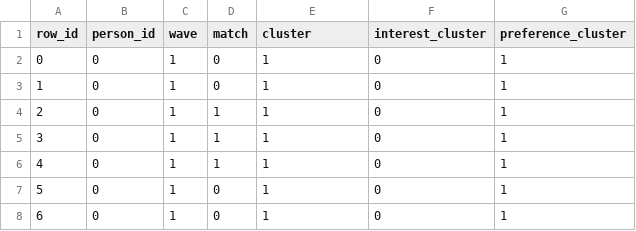
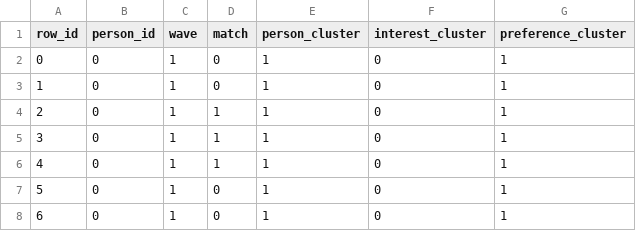
Before and after one commit to R4D14NT/SpeedDating-Clustering, a CSV file: data/processed/cluster_labels.csv, drawn as a sheet; only a part is shown.

```diff
--- a/data/processed/cluster_labels.csv
+++ b/data/processed/cluster_labels.csv
@@ -1,2 +1,2 @@
-row_id,person_id,wave,match,cluster,interest_cluster,preference_cluster
+row_id,person_id,wave,match,person_cluster,interest_cluster,preference_cluster
 0,0,1,0,1,0,1
```
Also changed, not shown: 11 other files.
